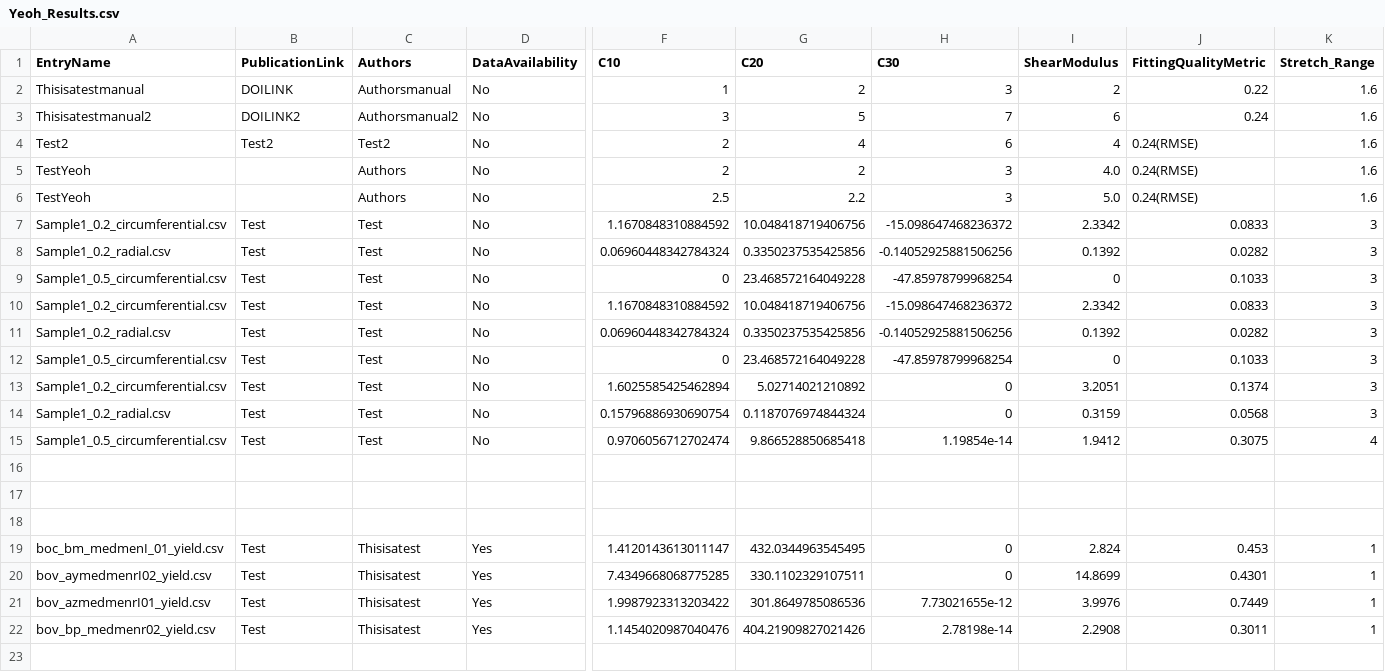
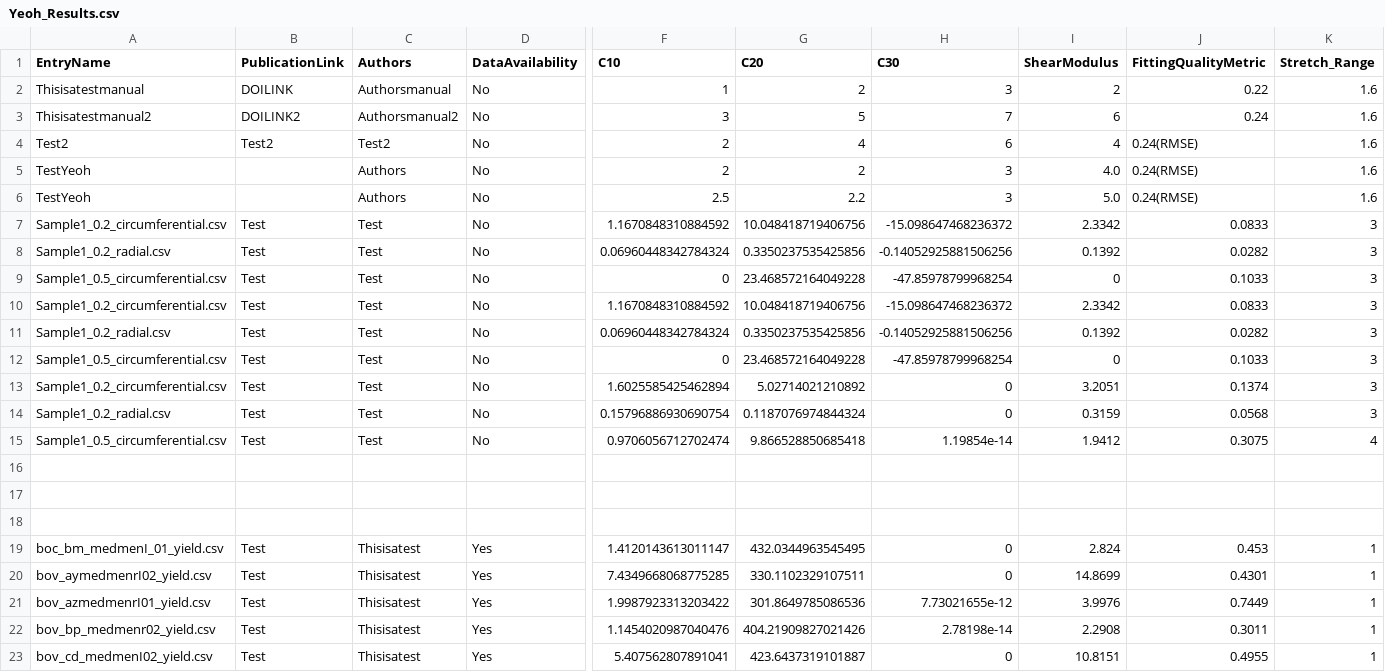
Before and after one commit to STBDATABS/Models, a CSV file: Yeoh_Results.csv, drawn as a sheet; only a part is shown, gaps mark what is left out; rows hold the shown columns only; the diff names each change by its address in the sheet, - before the commit and + after, or states it on an @@ line.

Commit message:
Append results for Yeoh with note

```diff
--- a/Yeoh_Results.csv
+++ b/Yeoh_Results.csv
+row 23: bov_cd_medmenI02_yield.csv | Test | Thisisatest | Yes | 5.407562807891041 | 423.6437319101887 | 0 | 10.8151 | 0.4955 | 1
```
